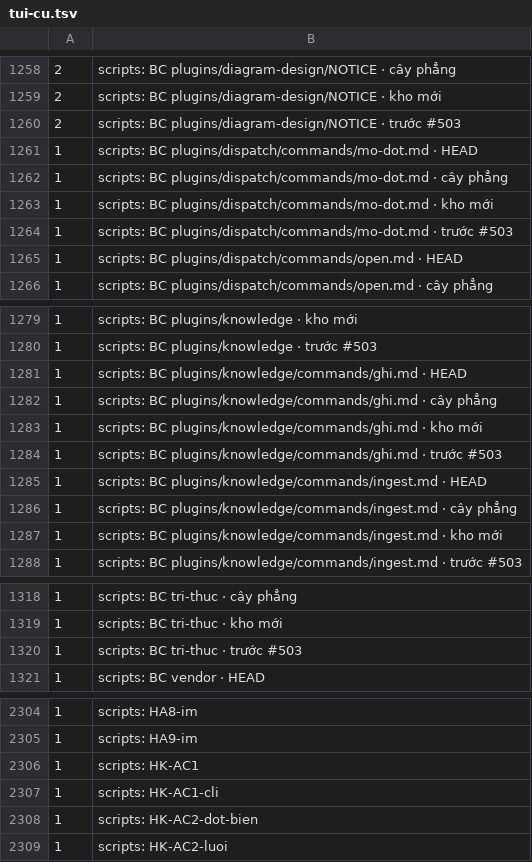
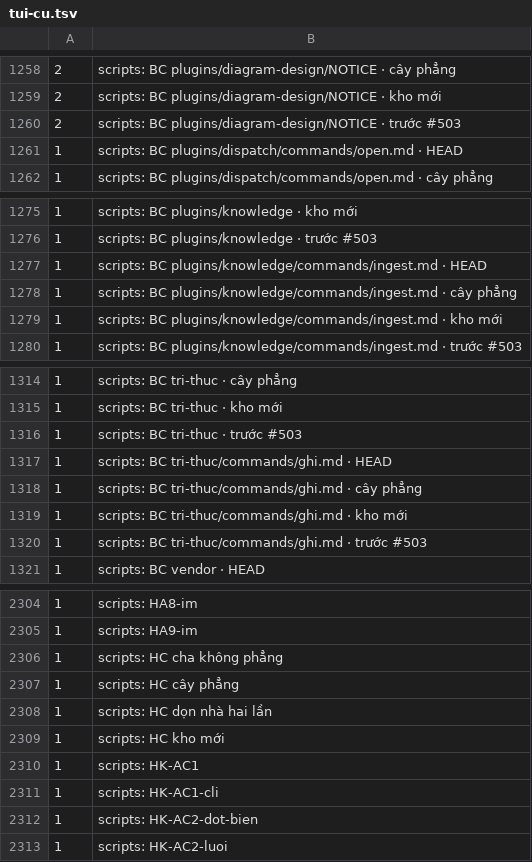
Before and after one commit to phanlemanh/delivery-loop, a TSV file: migration/kich-ban/ket-qua/giu-khoa/tui-cu.tsv, drawn as a sheet; only a part is shown, gaps mark what is left out; the diff covers the shown part only.

```diff
--- a/migration/kich-ban/ket-qua/giu-khoa/tui-cu.tsv
+++ b/migration/kich-ban/ket-qua/giu-khoa/tui-cu.tsv
@@ -1260,6 +1260,2 @@
 2	scripts: BC plugins/diagram-design/NOTICE · trước #503
-1	scripts: BC plugins/dispatch/commands/mo-dot.md · HEAD
-1	scripts: BC plugins/dispatch/commands/mo-dot.md · cây phẳng
-1	scripts: BC plugins/dispatch/commands/mo-dot.md · kho mới
-1	scripts: BC plugins/dispatch/commands/mo-dot.md · trước #503
 1	scripts: BC plugins/dispatch/commands/open.md · HEAD
@@ -1280,6 +1276,2 @@
 1	scripts: BC plugins/knowledge · trước #503
-1	scripts: BC plugins/knowledge/commands/ghi.md · HEAD
-1	scripts: BC plugins/knowledge/commands/ghi.md · cây phẳng
-1	scripts: BC plugins/knowledge/commands/ghi.md · kho mới
-1	scripts: BC plugins/knowledge/commands/ghi.md · trước #503
 1	scripts: BC plugins/knowledge/commands/ingest.md · HEAD
@@ -1320,2 +1316,6 @@
 1	scripts: BC tri-thuc · trước #503
+1	scripts: BC tri-thuc/commands/ghi.md · HEAD
+1	scripts: BC tri-thuc/commands/ghi.md · cây phẳng
+1	scripts: BC tri-thuc/commands/ghi.md · kho mới
+1	scripts: BC tri-thuc/commands/ghi.md · trước #503
 1	scripts: BC vendor · HEAD
@@ -2305,2 +2305,6 @@
 1	scripts: HA9-im
+1	scripts: HC cha không phẳng
+1	scripts: HC cây phẳng
+1	scripts: HC dọn nhà hai lần
+1	scripts: HC kho mới
 1	scripts: HK-AC1
```
Also changed, not shown: 15 added rows, 4 removed rows and 25 edited cells elsewhere in this file, 7 other files.
